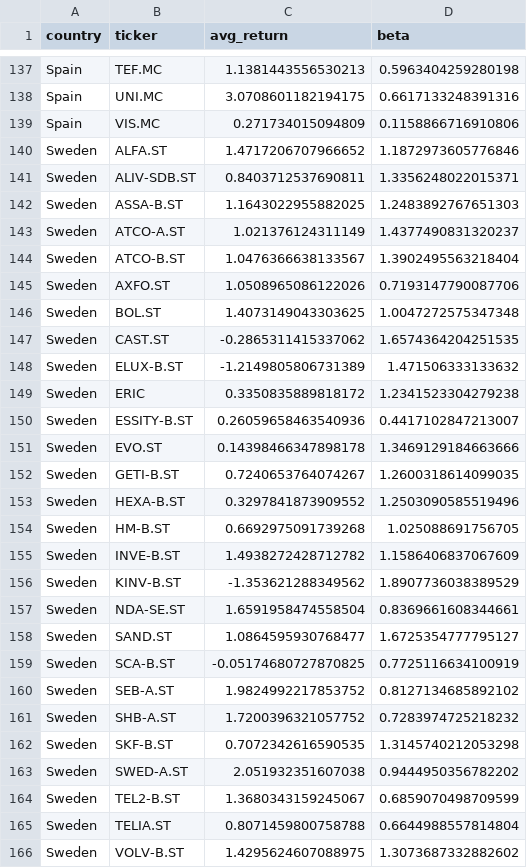
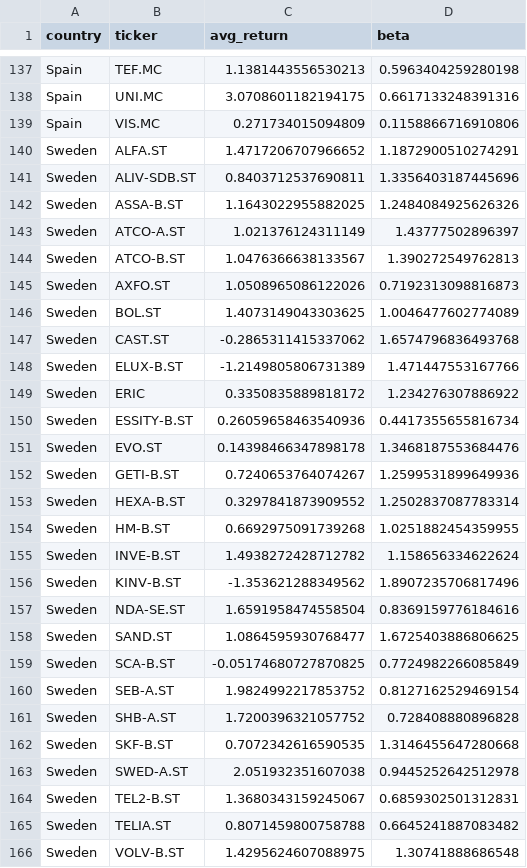
Before and after one commit to Throoni/CAPM_Analysis, a CSV file: results/reports/fama_macbeth_beta_returns.csv, drawn as a sheet; only a part is shown, gaps mark what is left out; the diff covers the shown part only.

Commit message:
Convert risk-free rates to EUR, fix efficient frontier, update tables, standardize sample size
- Added risk-free rate conversion function (GBP/SEK/CHF to EUR)
- Integrated RF conversion into returns processing pipeline
- Fixed efficient frontier to use only valid stocks (245 stocks)
- Updated all tables and reports with new values:
  * Sample size: 219 → 245 valid stocks (standardized across all reports)
  * Average R²: 0.236 (updated after RF conversion)
  * Average beta: 0.917 (updated after RF conversion)
- Updated main report, thesis files, executive summary, and all related reports
- Portfolio optimization now uses consistent 245 valid stocks
- All analyses now use EUR-converted risk-free rates for consistency

```diff
--- a/results/reports/fama_macbeth_beta_returns.csv
+++ b/results/reports/fama_macbeth_beta_returns.csv
@@ -139,28 +139,28 @@ Spain,UNI.MC,3.0708601182194175,0.6617133248391316
 Spain,VIS.MC,0.271734015094809,0.1158866716910806
-Sweden,ALFA.ST,1.4717206707966652,1.1872973605776846
-Sweden,ALIV-SDB.ST,0.8403712537690811,1.3356248022015371
-Sweden,ASSA-B.ST,1.1643022955882025,1.2483892767651303
-Sweden,ATCO-A.ST,1.021376124311149,1.4377490831320237
-Sweden,ATCO-B.ST,1.0476366638133567,1.3902495563218404
-Sweden,AXFO.ST,1.0508965086122026,0.7193147790087706
-Sweden,BOL.ST,1.4073149043303625,1.0047272575347348
-Sweden,CAST.ST,-0.2865311415337062,1.6574364204251535
-Sweden,ELUX-B.ST,-1.2149805806731389,1.471506333133632
-Sweden,ERIC,0.3350835889818172,1.2341523304279238
-Sweden,ESSITY-B.ST,0.26059658463540936,0.4417102847213007
-Sweden,EVO.ST,0.14398466347898178,1.3469129184663666
-Sweden,GETI-B.ST,0.7240653764074267,1.2600318614099035
-Sweden,HEXA-B.ST,0.3297841873909552,1.2503090585519496
-Sweden,HM-B.ST,0.6692975091739268,1.025088691756705
-Sweden,INVE-B.ST,1.4938272428712782,1.1586406837067609
-Sweden,KINV-B.ST,-1.353621288349562,1.8907736038389529
-Sweden,NDA-SE.ST,1.6591958474558504,0.8369661608344661
-Sweden,SAND.ST,1.0864595930768477,1.6725354777795127
-Sweden,SCA-B.ST,-0.05174680727870825,0.7725116634100919
-Sweden,SEB-A.ST,1.9824992217853752,0.8127134685892102
-Sweden,SHB-A.ST,1.7200396321057752,0.7283974725218232
-Sweden,SKF-B.ST,0.7072342616590535,1.3145740212053298
-Sweden,SWED-A.ST,2.051932351607038,0.9444950356782202
-Sweden,TEL2-B.ST,1.3680343159245067,0.6859070498709599
-Sweden,TELIA.ST,0.8071459800758788,0.6644988557814804
-Sweden,VOLV-B.ST,1.4295624607088975,1.3073687332882602
+Sweden,ALFA.ST,1.4717206707966652,1.1872900510274291
+Sweden,ALIV-SDB.ST,0.8403712537690811,1.3356403187445696
+Sweden,ASSA-B.ST,1.1643022955882025,1.2484084925626326
+Sweden,ATCO-A.ST,1.021376124311149,1.43777502896397
+Sweden,ATCO-B.ST,1.0476366638133567,1.390272549762813
+Sweden,AXFO.ST,1.0508965086122026,0.7192313098816873
+Sweden,BOL.ST,1.4073149043303625,1.0046477602774089
+Sweden,CAST.ST,-0.2865311415337062,1.6574796836493768
+Sweden,ELUX-B.ST,-1.2149805806731389,1.471447553167766
+Sweden,ERIC,0.3350835889818172,1.234276307886922
+Sweden,ESSITY-B.ST,0.26059658463540936,0.4417355655816734
+Sweden,EVO.ST,0.14398466347898178,1.3468187553684476
+Sweden,GETI-B.ST,0.7240653764074267,1.2599531899649936
+Sweden,HEXA-B.ST,0.3297841873909552,1.2502837087783314
+Sweden,HM-B.ST,0.6692975091739268,1.0251882454359955
+Sweden,INVE-B.ST,1.4938272428712782,1.158656334622624
+Sweden,KINV-B.ST,-1.353621288349562,1.8907235706817496
+Sweden,NDA-SE.ST,1.6591958474558504,0.8369159776184616
+Sweden,SAND.ST,1.0864595930768477,1.6725403886806625
+Sweden,SCA-B.ST,-0.05174680727870825,0.7724982266085849
+Sweden,SEB-A.ST,1.9824992217853752,0.8127162529469154
+Sweden,SHB-A.ST,1.7200396321057752,0.728408880896828
+Sweden,SKF-B.ST,0.7072342616590535,1.3146455647280668
+Sweden,SWED-A.ST,2.051932351607038,0.9445252642512978
+Sweden,TEL2-B.ST,1.3680343159245067,0.6859302501312831
+Sweden,TELIA.ST,0.8071459800758788,0.6645241887083482
+Sweden,VOLV-B.ST,1.4295624607088975,1.30741888686548
```
Also changed, not shown: 80 edited cells elsewhere in this file, results/data/capm_results.csv, results/reports/capm_by_country.csv, 23 other files.
